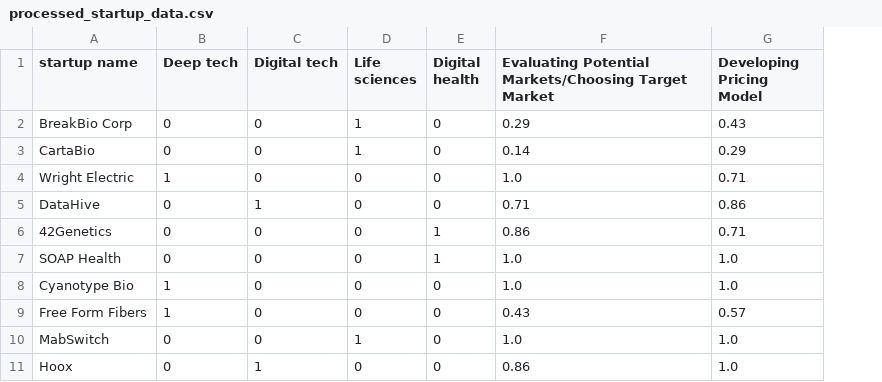
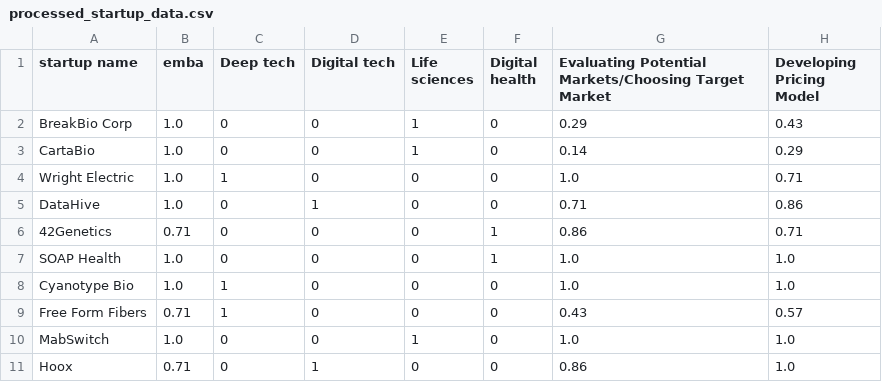
Before and after one commit to ShiweiHe0713/Matching-Algorithm, a CSV file: data/processed_startup_data.csv, drawn as a sheet; only a part is shown; the diff names each change by its address in the sheet, - before the commit and + after, or states it on an @@ line.

Commit message:
updated data extract files and run the final matching

```diff
--- a/data/processed_startup_data.csv
+++ b/data/processed_startup_data.csv
+column B (emba), rows 2-11: 1.0 | 1.0 | 1.0 | 1.0 | 0.71 | 1.0 | 1.0 | 0.71 | 1.0 | 0.71
```
Also changed, not shown: data/processed_student_data.csv, data/student_company_matching.csv, 8 other files.
